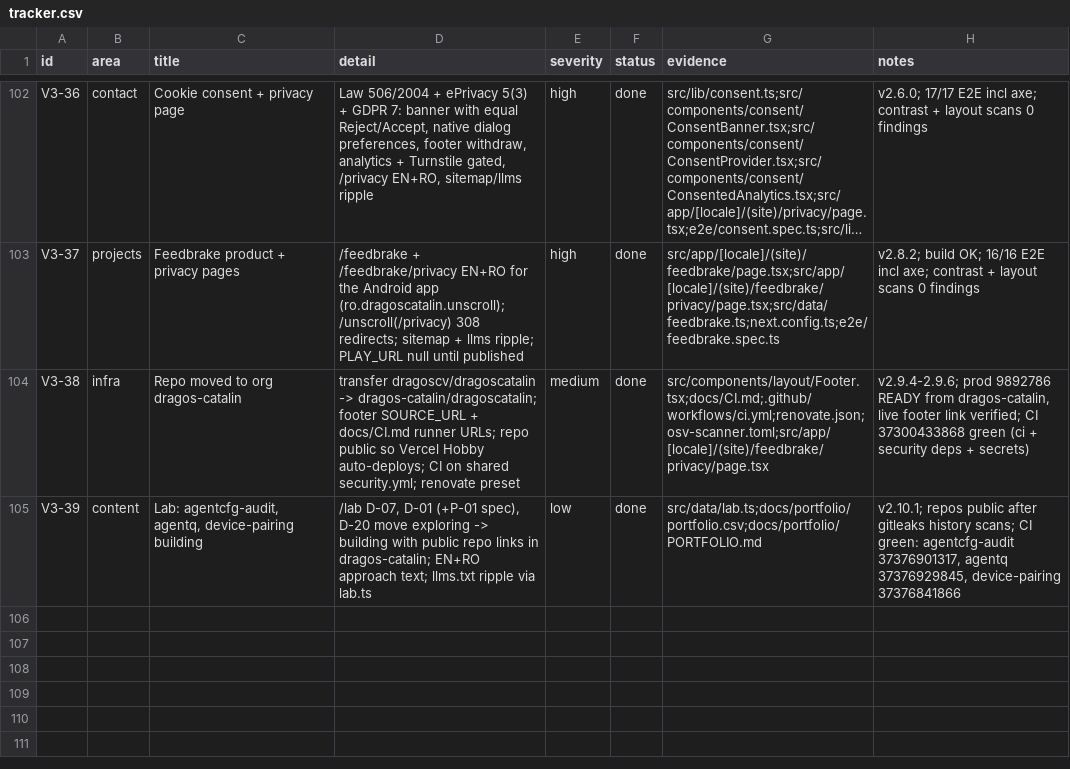
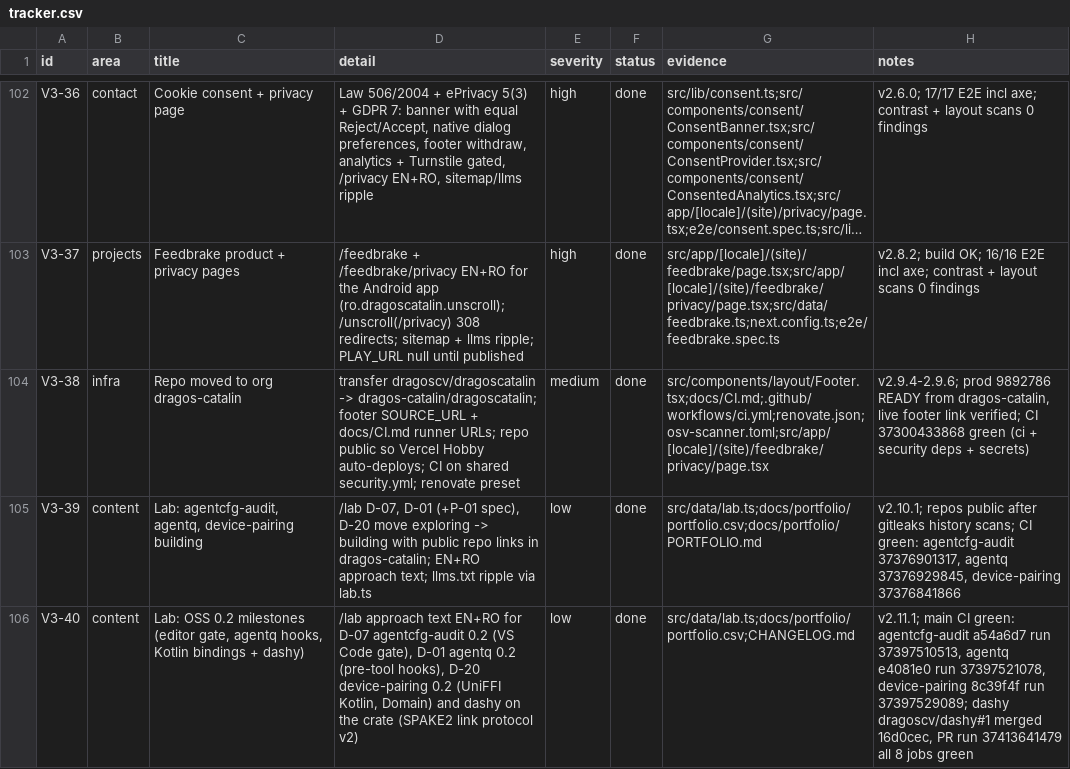
Before and after one commit to dragos-catalin/dragoscatalin, a CSV file: docs/tracker.csv, drawn as a sheet; only a part is shown, gaps mark what is left out; long unchanged cells end in ….

```diff
--- a/docs/tracker.csv
+++ b/docs/tracker.csv
@@ -105 +105,2 @@ V3-38,infra,Repo moved to org dragos-catalin,transfer dragoscv/dragoscatalin ->
 V3-39,content,"Lab: agentcfg-audit, agentq, device-pairing building","/lab D-07, D-01 (+P-01 spec), D-20 move exploring -> building with public repo links in dragos-catalin; EN+RO approach text; llms.txt ripple via lab.ts",low,done,"src/data/lab.ts;docs/portfolio/portfolio.csv;docs/portfolio/PORTFOLIO.md","v2.10.1; repos public after gitleaks history scans; CI green: agentcfg-audit 37376901317, agentq 37376929845, device-pairing 37376841866"
+V3-40,content,"Lab: OSS 0.2 milestones (editor gate, agentq hooks, Kotlin bindings + dashy)","/lab approach text EN+RO for D-07 agentcfg-audit 0.2 (VS Code gate), D-01 agentq 0.2 (pre-tool hooks), D-20 device-pairing 0.2 (UniFFI Kotlin, Domain) and dashy on the crate (SPAKE2 link protocol v2)",low,done,"src/data/lab.ts;docs/portfolio/portfolio.csv;CHANGELOG.md","v2.11.1; main CI green: agentcfg-audit a54a6d7 run 37397510513, agentq e4081e0 run 37397521078, device-pairing 8c39f4f run 37397529089; dashy dragoscv/dashy#1 merged 16d0cec, PR run 37413641479 all 8 jobs green"
```
Also changed, not shown: docs/portfolio/portfolio.csv, 4 other files.
